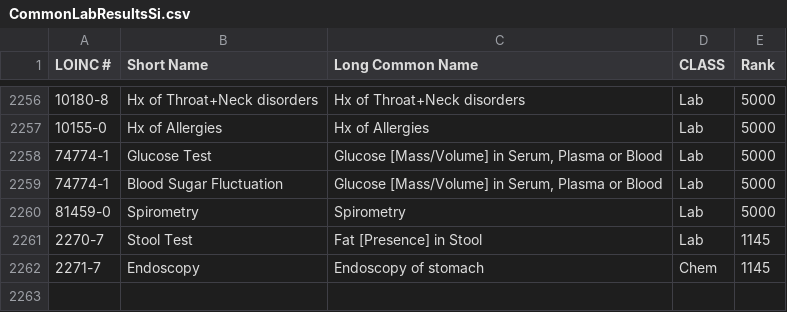
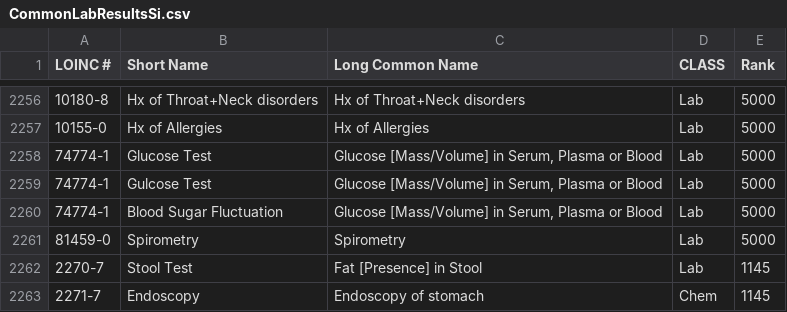
Before and after one commit to ch-ankit/Manage-Personal-Health-Data, a CSV file: api/references/CommonLabResultsSi.csv, drawn as a sheet; only a part is shown, gaps mark what is left out.

```diff
--- a/api/references/CommonLabResultsSi.csv
+++ b/api/references/CommonLabResultsSi.csv
@@ -2258,2 +2258,3 @@ LOINC #,Short Name,Long Common Name,CLASS,Rank
 74774-1,Glucose Test,"Glucose [Mass/Volume] in Serum, Plasma or Blood",Lab,5000
+74774-1,Gulcose Test,"Glucose [Mass/Volume] in Serum, Plasma or Blood",Lab,5000
 74774-1,Blood Sugar Fluctuation,"Glucose [Mass/Volume] in Serum, Plasma or Blood",Lab,5000
```
Also changed, not shown: 3 other files.
